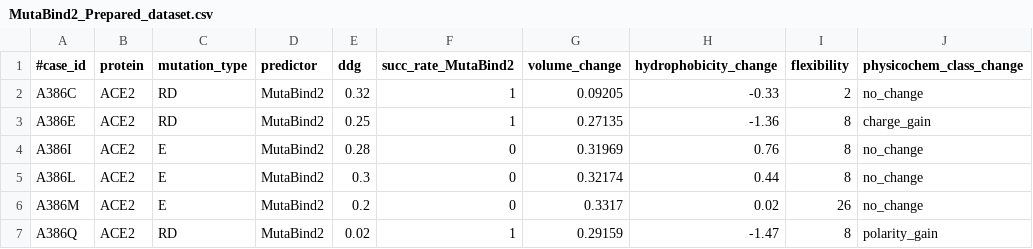
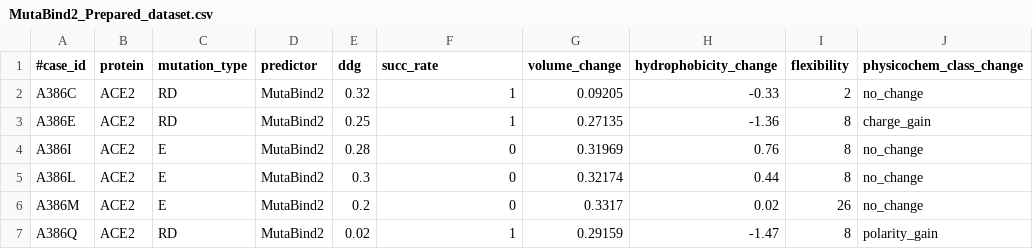
Before and after one commit to CSB-KaracaLab/RBD-ACE2-MutBench, a CSV file: Output_files/MutaBind2_Prepared_dataset.csv, drawn as a sheet; only a part is shown; the diff names each change by its address in the sheet, - before the commit and + after, or states it on an @@ line.

```diff
--- a/Output_files/MutaBind2_Prepared_dataset.csv
+++ b/Output_files/MutaBind2_Prepared_dataset.csv
-F1: succ_rate_MutaBind2
+F1: succ_rate
```
Also changed, not shown: 6 other files.
